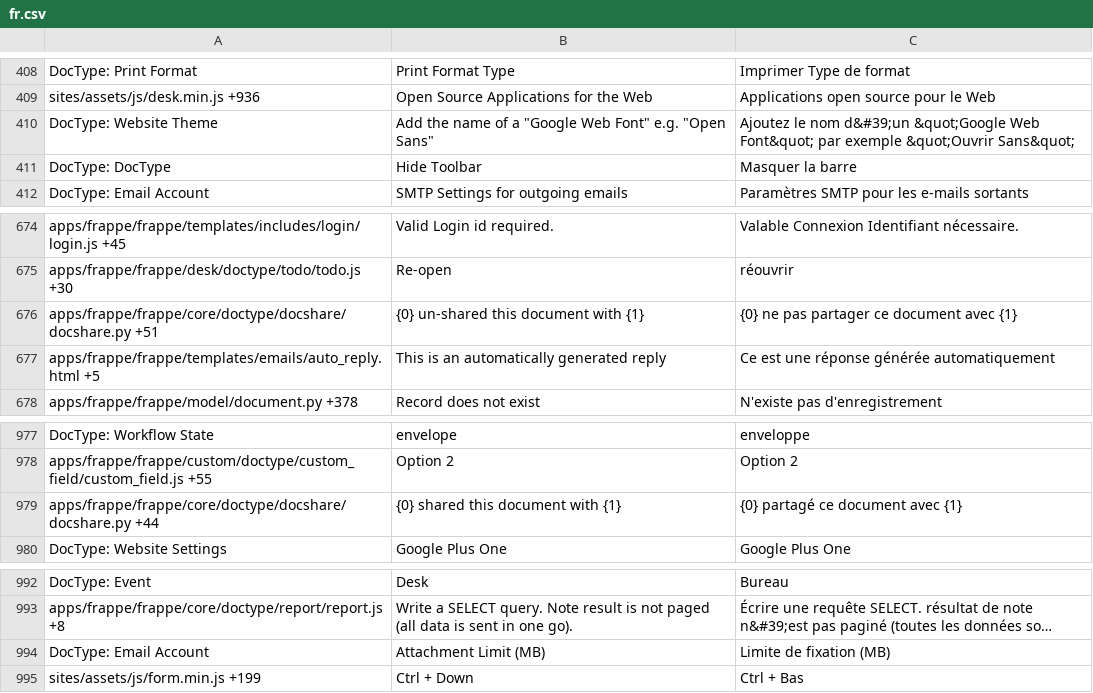
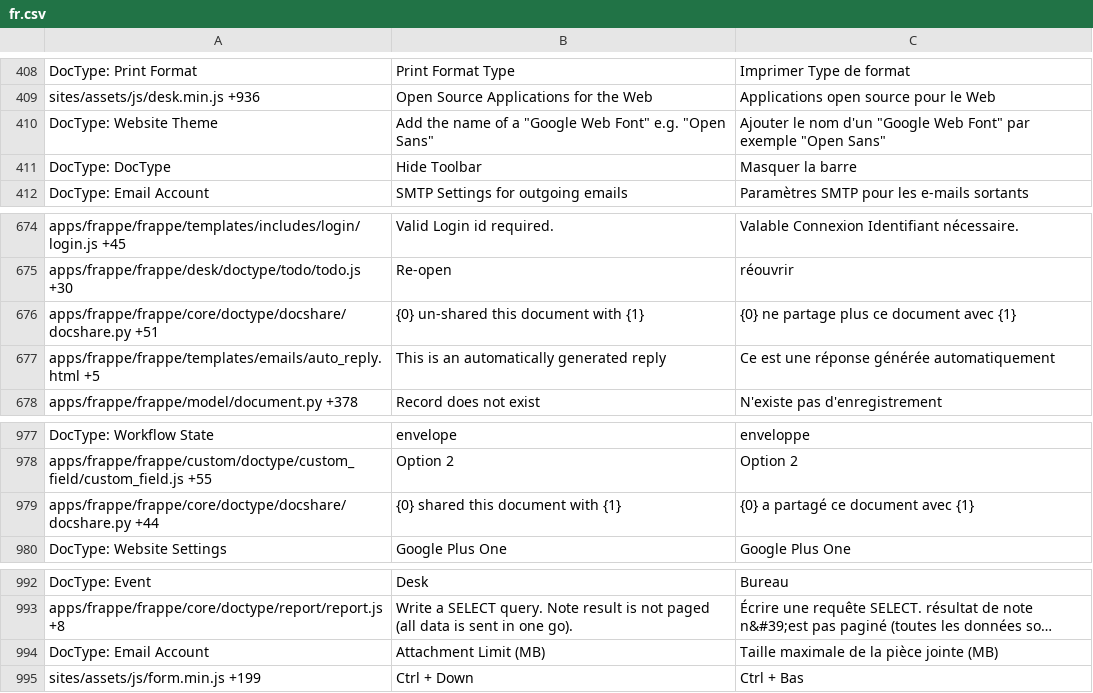
Before and after one commit to experiments001/frappe-sqlite, a CSV file: frappe/translations/fr.csv, drawn as a sheet; only a part is shown, gaps mark what is left out; long unchanged cells end in …; the diff names each change by its address in the sheet, - before the commit and + after, or states it on an @@ line.

```diff
--- a/frappe/translations/fr.csv
+++ b/frappe/translations/fr.csv
-C410: Ajoutez le nom d&#39;un &quot;Google Web Font&quot; par exemple &quot;Ouvrir Sans&quot;
+C410: Ajouter le nom d'un "Google Web Font" par exemple "Open Sans"
-C676: {0} ne pas partager ce document avec {1}
+C676: {0} ne partage plus ce document avec {1}
-C979: {0} partagé ce document avec {1}
+C979: {0} a partagé ce document avec {1}
-C994: Limite de fixation (MB)
+C994: Taille maximale de la pièce jointe (MB)
```
Also changed, not shown: frappe/translations/de.csv, frappe/translations/pt-BR.csv, 3 other files.
